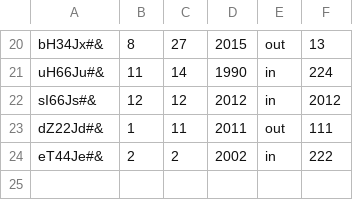
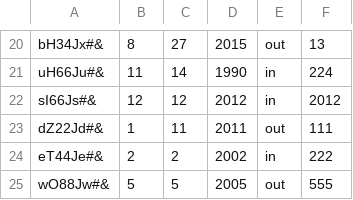
Before and after one commit to paulinaJaworska/lightweight-erp, a CSV file: accounting/items.csv, drawn as a sheet; only a part is shown, gaps mark what is left out; the diff names each change by its address in the sheet, - before the commit and + after, or states it on an @@ line.

Commit message:
Próba

```diff
--- a/accounting/items.csv
+++ b/accounting/items.csv
+row 25: wO88Jw#& | 5 | 5 | 2005 | out | 555
```
